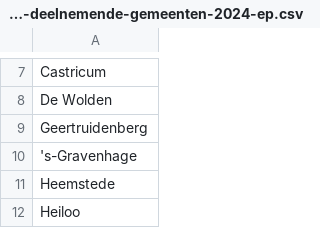
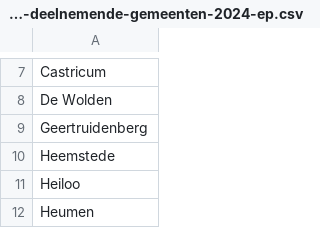
Before and after one commit to openstate/stembureaus, a CSV file: files/niet-deelnemende-gemeenten-2024-ep.csv, drawn as a sheet; only a part is shown, gaps mark what is left out; the shorter side is filled out with more unchanged rows; the diff names each change by its address in the sheet, - before the commit and + after, or states it on an @@ line.

Commit message:
Remove den haag

```diff
--- a/files/niet-deelnemende-gemeenten-2024-ep.csv
+++ b/files/niet-deelnemende-gemeenten-2024-ep.csv
-row 10: 's-Gravenhage
```
